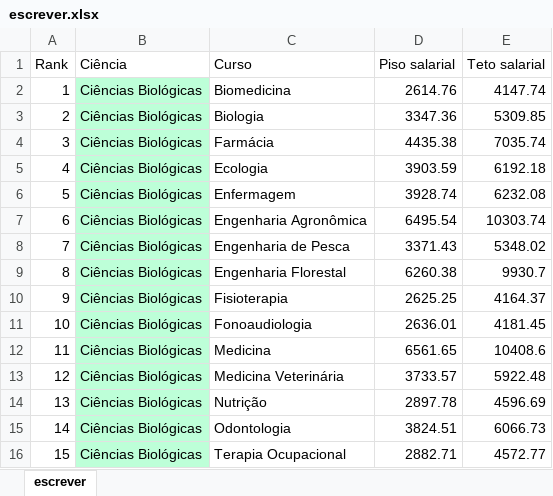
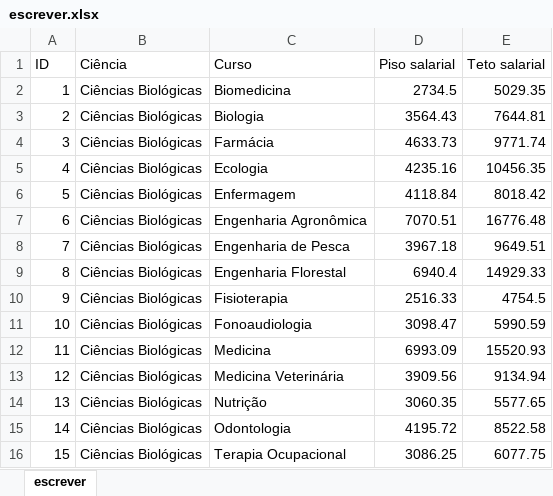
Before and after one commit to ticTpoc/EixoDeCursosUNESP, an Excel workbook: escrever.xlsx, sheet escrever, drawn as a sheet; only a part is shown; values as stored, in another font and other column widths than the file's, no borders; the diff covers the shown part only; the diff names each change by its address in the sheet, - before the commit and + after, or states it on an @@ line.

```diff
--- a/escrever.xlsx (sheet escrever)
+++ b/escrever.xlsx (sheet escrever)
-A1: Rank
+A1: ID
-B2:B16 fill: #BDFFD8
+B2:B16 fill: none
-D2 (Piso salarial): 2614.76
+D2 (Piso salarial): 2734.5
-E2 (Teto salarial): 4147.74
+E2 (Teto salarial): 5029.35
-D3 (Piso salarial): 3347.36
+D3 (Piso salarial): 3564.43
-E3 (Teto salarial): 5309.85
+E3 (Teto salarial): 7644.81
-D4 (Piso salarial): 4435.38
+D4 (Piso salarial): 4633.73
-E4 (Teto salarial): 7035.74
+E4 (Teto salarial): 9771.74
-D5 (Piso salarial): 3903.59
+D5 (Piso salarial): 4235.16
-E5 (Teto salarial): 6192.18
+E5 (Teto salarial): 10456.35
-D6 (Piso salarial): 3928.74
+D6 (Piso salarial): 4118.84
-E6 (Teto salarial): 6232.08
+E6 (Teto salarial): 8018.42
-D7 (Piso salarial): 6495.54
+D7 (Piso salarial): 7070.51
-E7 (Teto salarial): 10303.74
+E7 (Teto salarial): 16776.48
-D8 (Piso salarial): 3371.43
+D8 (Piso salarial): 3967.18
-E8 (Teto salarial): 5348.02
+E8 (Teto salarial): 9649.51
-D9 (Piso salarial): 6260.38
+D9 (Piso salarial): 6940.4
-E9 (Teto salarial): 9930.7
+E9 (Teto salarial): 14929.33
-D10 (Piso salarial): 2625.25
+D10 (Piso salarial): 2516.33
-E10 (Teto salarial): 4164.37
+E10 (Teto salarial): 4754.5
-D11 (Piso salarial): 2636.01
+D11 (Piso salarial): 3098.47
-E11 (Teto salarial): 4181.45
+E11 (Teto salarial): 5990.59
-D12 (Piso salarial): 6561.65
+D12 (Piso salarial): 6993.09
-E12 (Teto salarial): 10408.6
+E12 (Teto salarial): 15520.93
-D13 (Piso salarial): 3733.57
+D13 (Piso salarial): 3909.56
-E13 (Teto salarial): 5922.48
+E13 (Teto salarial): 9134.94
-D14 (Piso salarial): 2897.78
+D14 (Piso salarial): 3060.35
-E14 (Teto salarial): 4596.69
+E14 (Teto salarial): 5577.65
-D15 (Piso salarial): 3824.51
+D15 (Piso salarial): 4195.72
-E15 (Teto salarial): 6066.73
+E15 (Teto salarial): 8522.58
-D16 (Piso salarial): 2882.71
+D16 (Piso salarial): 3086.25
-E16 (Teto salarial): 4572.77
+E16 (Teto salarial): 6077.75
```
Also changed, not shown: 94 edited cells and cell formats elsewhere in this sheet, 1 other file.
